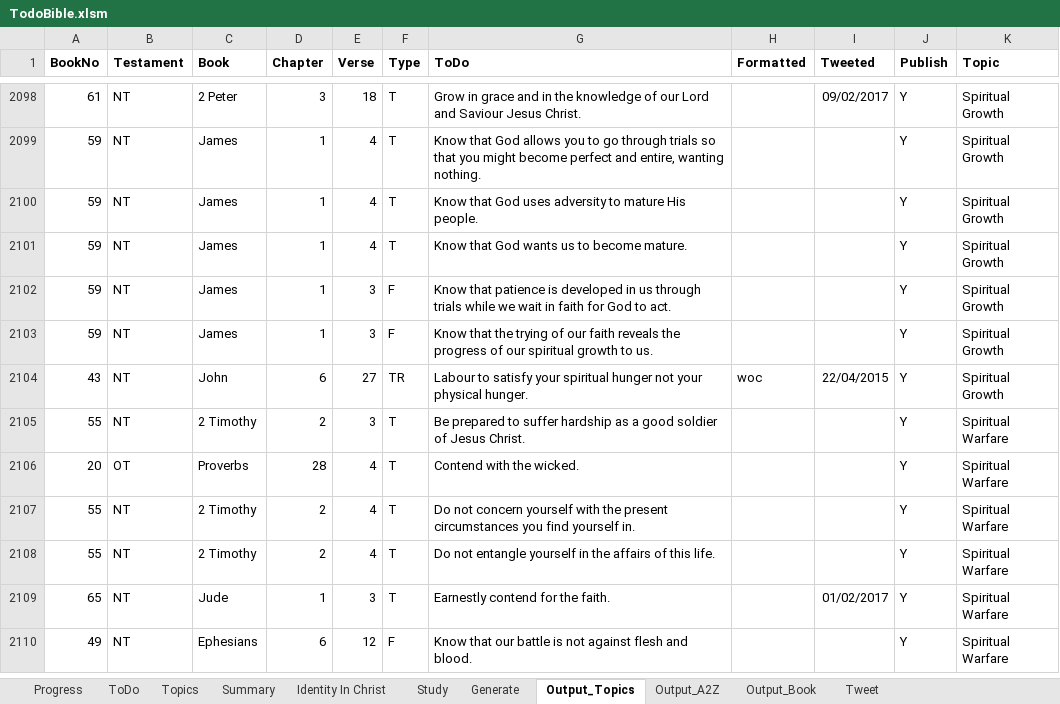
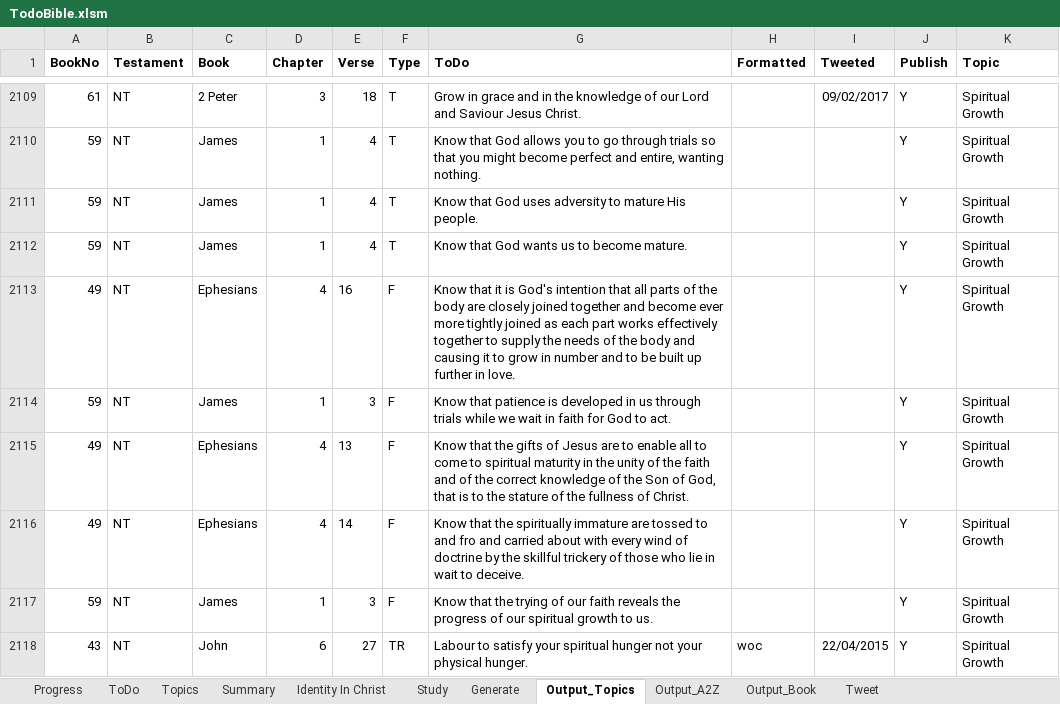
Before and after one commit to simptim1967/todobible, an Excel workbook: TodoBible.xlsm, sheet Output_Topics, drawn as a sheet; only a part is shown, gaps mark what is left out; the shorter side is filled out with more unchanged rows; values as stored, in another font and other column widths than the file's, no borders; the diff covers the shown part only; the diff names each change by its address in the sheet, - before the commit and + after, or states it on an @@ line.

```diff
--- a/TodoBible.xlsm (sheet Output_Topics)
+++ b/TodoBible.xlsm (sheet Output_Topics)
+row 2113: 49 | NT | Ephesians | 4 | 16 | F | Know that it is God's intention that all parts of the body are closely joined together and become ever more tightly joined as each part works effectively together to supply the needs of the body and causing it to grow in number and to be built up further in love. |  |  | Y | Spiritual Growth
+row 2115: 49 | NT | Ephesians | 4 | 13 | F | Know that the gifts of Jesus are to enable all to come to spiritual maturity in the unity of the faith and of the correct knowledge of the Son of God, that is to the stature of the fullness of Christ. |  |  | Y | Spiritual Growth
+row 2116: 49 | NT | Ephesians | 4 | 14 | F | Know that the spiritually immature are tossed to and fro and carried about with every wind of doctrine by the skillful trickery of those who lie in wait to deceive. |  |  | Y | Spiritual Growth
```
Also changed, not shown: 19 added rows and 5 edited cells elsewhere in this sheet, sheet ToDo, sheet Output_Book, sheet Output_A2Z, sheet Topics, sheet Generate, charts or pictures, 5 other files.
